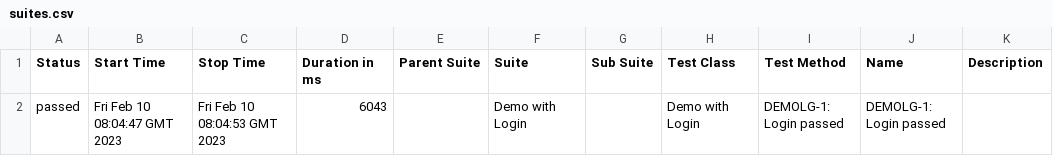
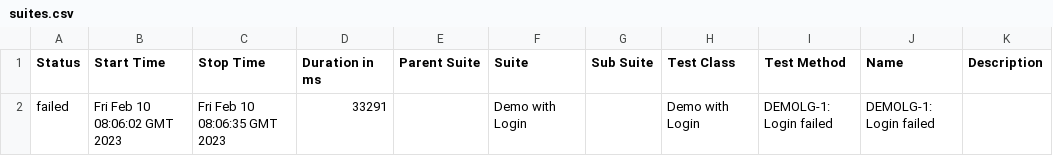
Before and after one commit to khoanhuynh-evizi/dashboard-demo, a CSV file: data/suites.csv, drawn as a sheet.

```diff
--- a/data/suites.csv
+++ b/data/suites.csv
@@ -1,2 +1,2 @@
 "Status","Start Time","Stop Time","Duration in ms","Parent Suite","Suite","Sub Suite","Test Class","Test Method","Name","Description"
-"passed","Fri Feb 10 08:04:47 GMT 2023","Fri Feb 10 08:04:53 GMT 2023","6043","","Demo with Login","","Demo with Login","DEMOLG-1: Login passed","DEMOLG-1: Login passed",""
+"failed","Fri Feb 10 08:06:02 GMT 2023","Fri Feb 10 08:06:35 GMT 2023","33291","","Demo with Login","","Demo with Login","DEMOLG-1: Login failed","DEMOLG-1: Login failed",""
```
Also changed, not shown: 28 other files.
